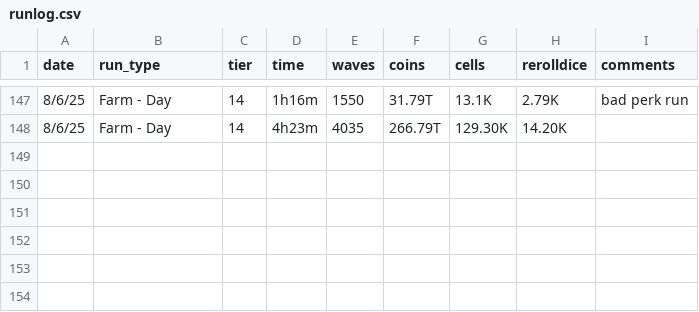
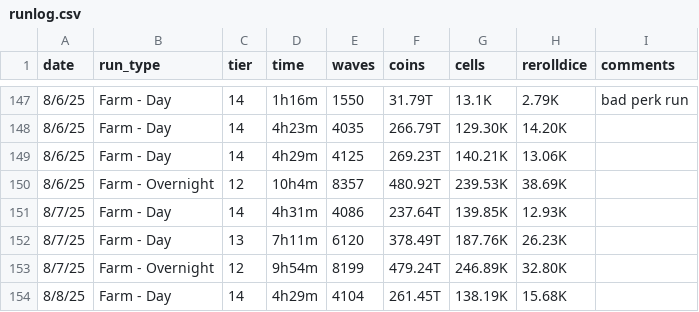
Before and after one commit to mabutterfield/tower-stats, a CSV file: runlog.csv, drawn as a sheet; only a part is shown, gaps mark what is left out; the diff names each change by its address in the sheet, - before the commit and + after, or states it on an @@ line.

Commit message:
update runlog

```diff
--- a/runlog.csv
+++ b/runlog.csv
+row 149: 8/6/25 | Farm - Day | 14 | 4h29m | 4125 | 269.23T | 140.21K | 13.06K
+row 150: 8/6/25 | Farm - Overnight | 12 | 10h4m | 8357 | 480.92T | 239.53K | 38.69K
+row 151: 8/7/25 | Farm - Day | 14 | 4h31m | 4086 | 237.64T | 139.85K | 12.93K
+row 152: 8/7/25 | Farm - Day | 13 | 7h11m | 6120 | 378.49T | 187.76K | 26.23K
+row 153: 8/7/25 | Farm - Overnight | 12 | 9h54m | 8199 | 479.24T | 246.89K | 32.80K
+row 154: 8/8/25 | Farm - Day | 14 | 4h29m | 4104 | 261.45T | 138.19K | 15.68K
```
Also changed, not shown: 1 other file.
